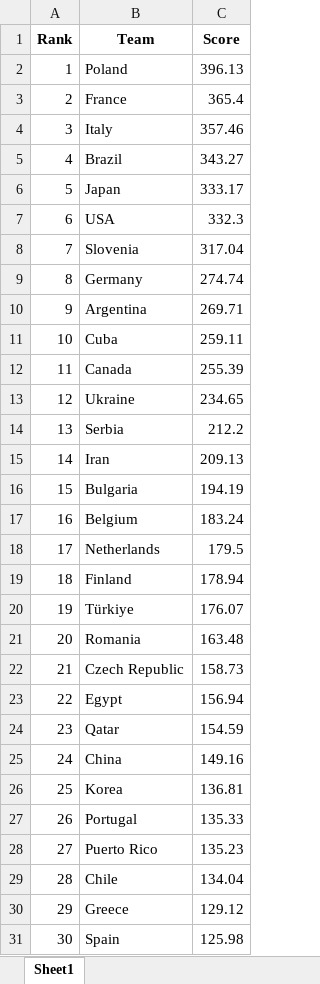
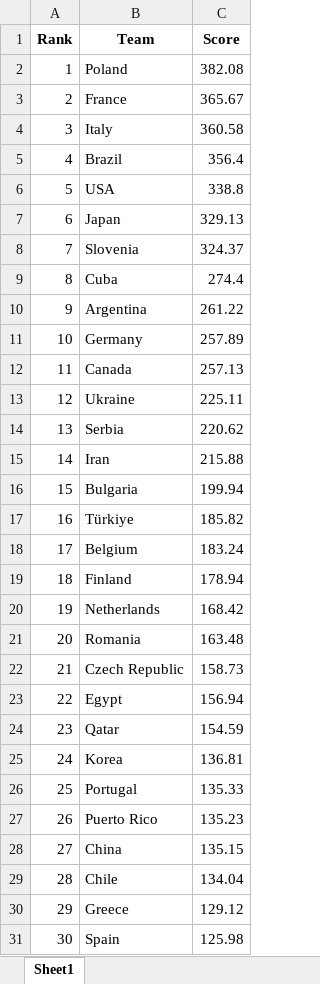
Before and after one commit to Urgith/data_science, an Excel workbook: scraping/men_volleyball_ranking/data.xlsx, sheet Sheet1, drawn as a sheet; only a part is shown; values as stored, in another font and other column widths than the file's, no borders; removed rows and columns are numbered as before the commit, all else as after; the diff covers the shown part only; the diff names each change by its address in the sheet, - before the commit and + after, or states it on an @@ line.

```diff
--- a/scraping/men_volleyball_ranking/data.xlsx (sheet Sheet1)
+++ b/scraping/men_volleyball_ranking/data.xlsx (sheet Sheet1)
-C2 (Score): 396.13
+C2 (Score): 382.08
-C3 (Score): 365.4
+C3 (Score): 365.67
-C4 (Score): 357.46
+C4 (Score): 360.58
-C5 (Score): 343.27
+C5 (Score): 356.4
-row 6: 5 | Japan | 333.17
@@ column A (Rank) renumbered between rows 6 and 80 @@
-C6 (Score): 332.3
+C6 (Score): 338.8
+row 7: 6 | Japan | 329.13
-C8 (Score): 317.04
+C8 (Score): 324.37
-row 9: 8 | Germany | 274.74
-row 10: 9 | Argentina | 269.71
-C9 (Score): 259.11
+C9 (Score): 274.4
+row 10: 9 | Argentina | 261.22
+row 11: 10 | Germany | 257.89
-C12 (Score): 255.39
+C12 (Score): 257.13
-C13 (Score): 234.65
+C13 (Score): 225.11
-C14 (Score): 212.2
+C14 (Score): 220.62
-C15 (Score): 209.13
+C15 (Score): 215.88
-C16 (Score): 194.19
+C16 (Score): 199.94
+row 17: 16 | Türkiye | 185.82
-row 18: 17 | Netherlands | 179.5
-row 20: 19 | Türkiye | 176.07
+row 20: 19 | Netherlands | 168.42
-row 25: 24 | China | 149.16
+row 28: 27 | China | 135.15
```
Also changed, not shown: 5 added rows and 5 removed rows elsewhere in this sheet, 3 other files.
